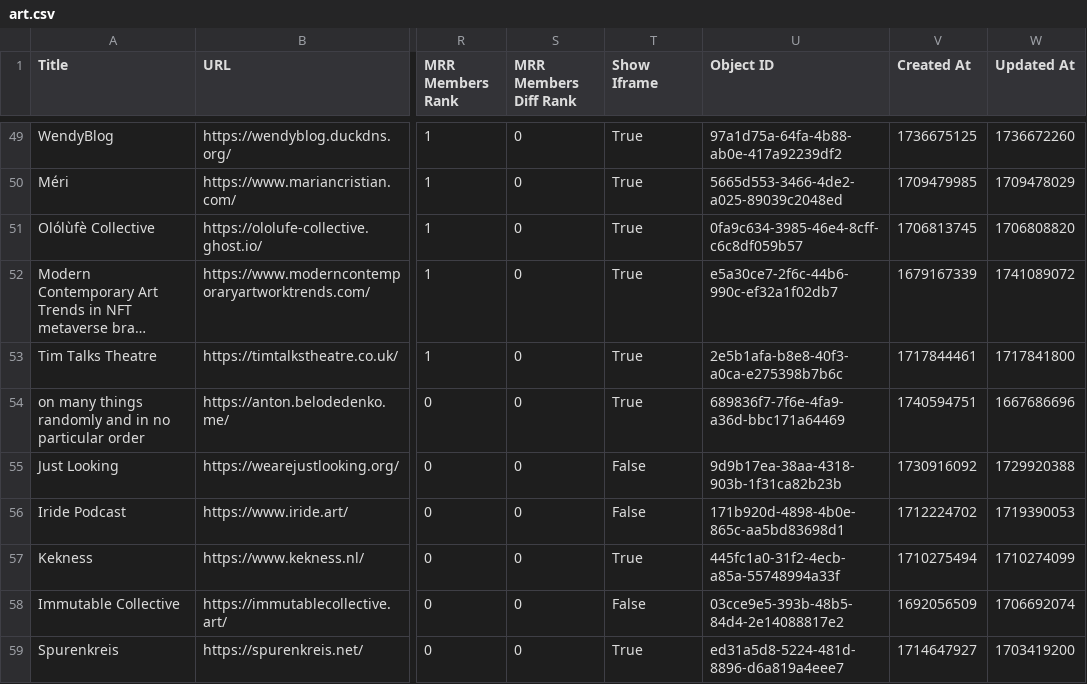
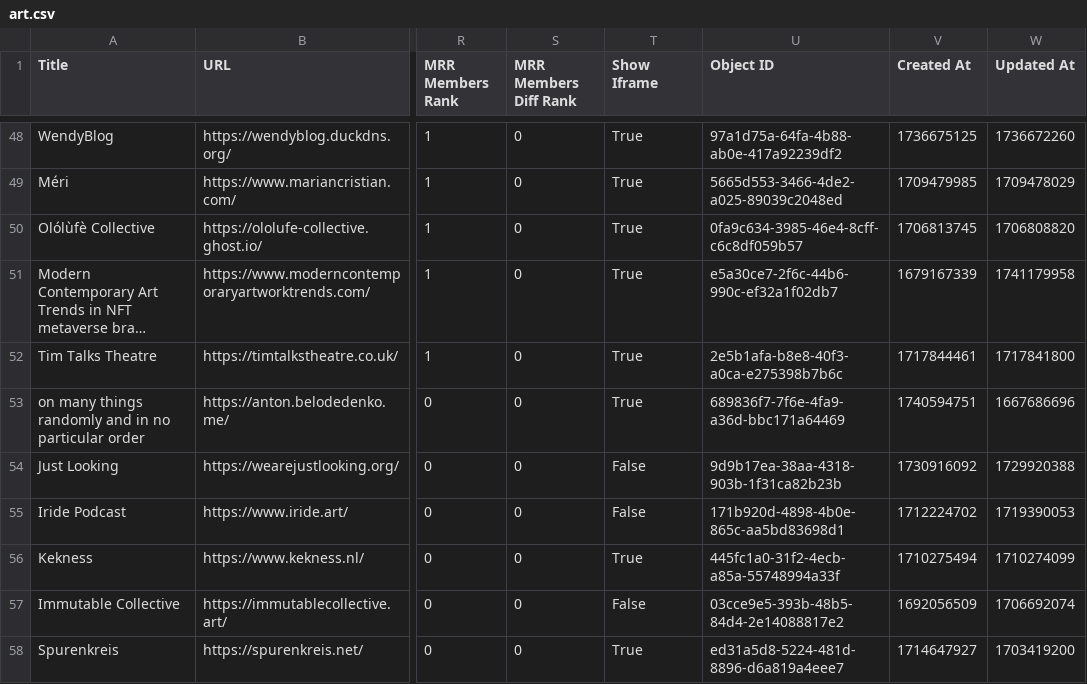
Before and after one commit to TheBoatyMcBoatFace/explore-ghosts, a CSV file: output/art.csv, drawn as a sheet; only a part is shown, gaps mark what is left out; long unchanged cells end in …; addresses are those after the commit; the diff covers the shown part only; the diff names each change by its address in the sheet, - before the commit and + after, or states it on an @@ line.

```diff
--- a/output/art.csv
+++ b/output/art.csv
-W51 (Updated At): 1741089072
+W51 (Updated At): 1741179958
```
Also changed, not shown: 1 removed row and 16 edited cells elsewhere in this file, output/crypto.csv, output/culture.csv, 30 other files.
